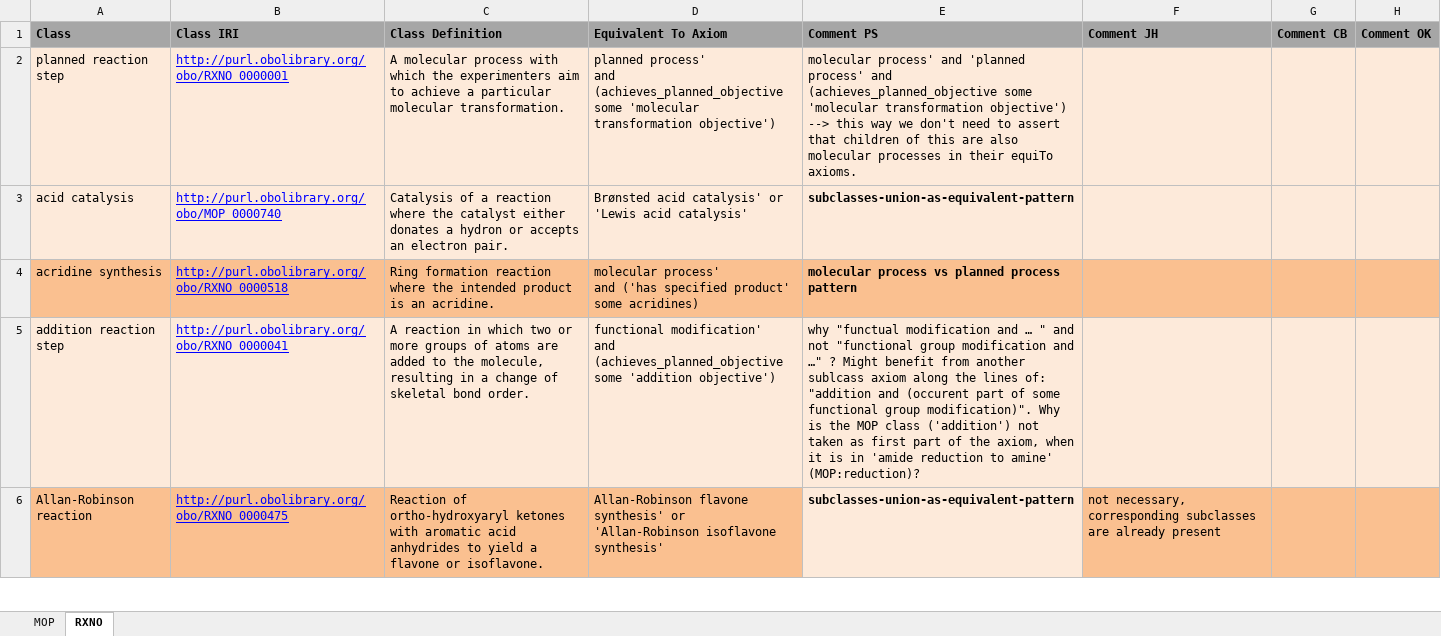
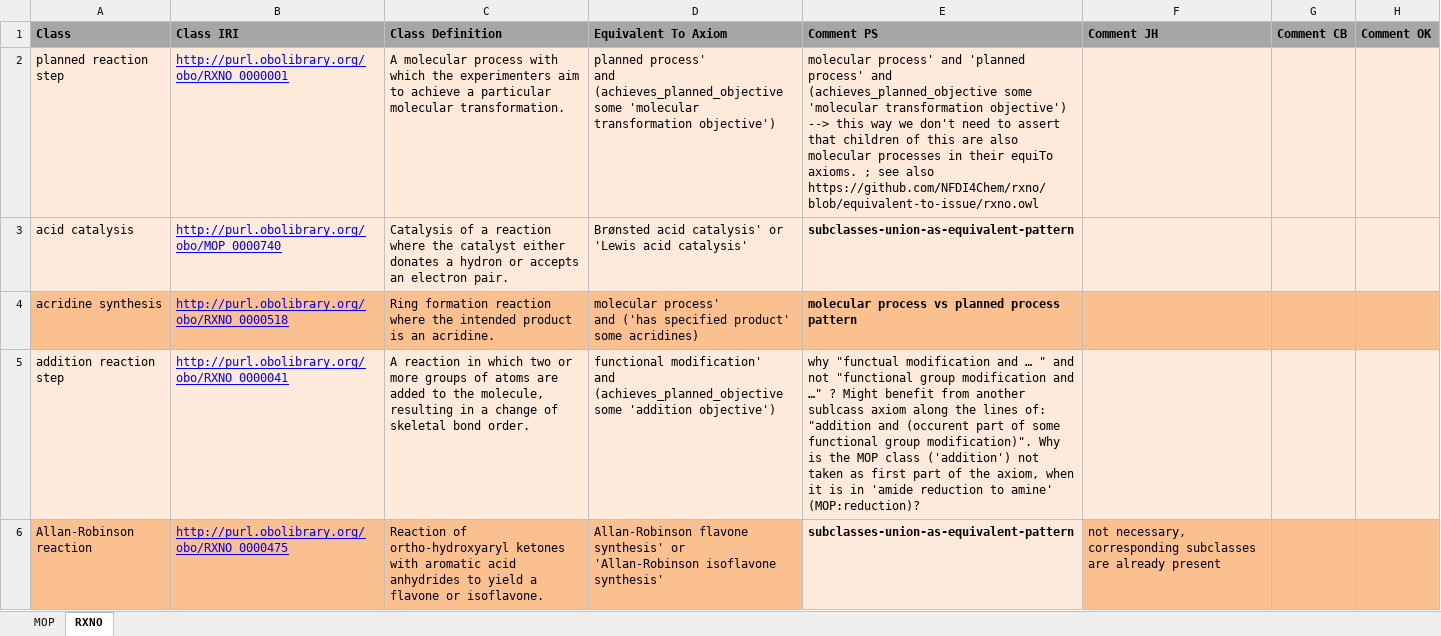
Before and after one commit to NFDI4Chem/rxno, an Excel workbook: docs/Axiomatisation_Rationale.xlsx, sheet RXNO, drawn as a sheet; only a part is shown; values as stored, in another font and other column widths than the file's, no borders; the diff covers the shown part only; the diff names each change by its address in the sheet, - before the commit and + after, or states it on an @@ line.

Commit message:
more comments

```diff
--- a/docs/Axiomatisation_Rationale.xlsx (sheet RXNO)
+++ b/docs/Axiomatisation_Rationale.xlsx (sheet RXNO)
-E2 (Comment PS): …equiTo axioms.
+E2 (Comment PS): …equiTo axioms. ; see also https://github.com/NFDI4Chem/rxno/blob/equivalent-to-issue/rxno.owl
```
Also changed, not shown: 4 edited cells and cell formats elsewhere in this sheet.
